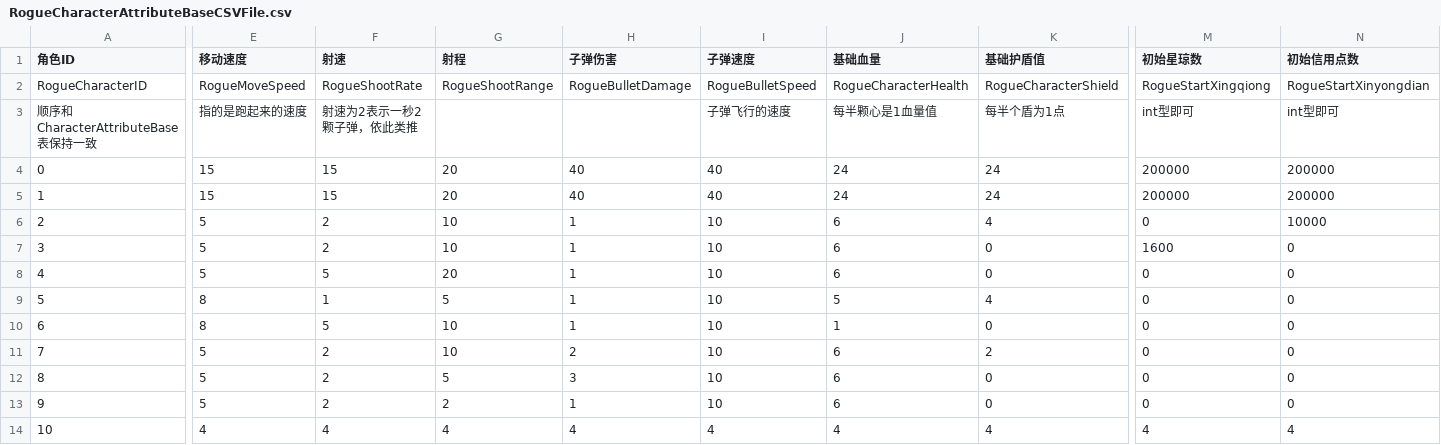
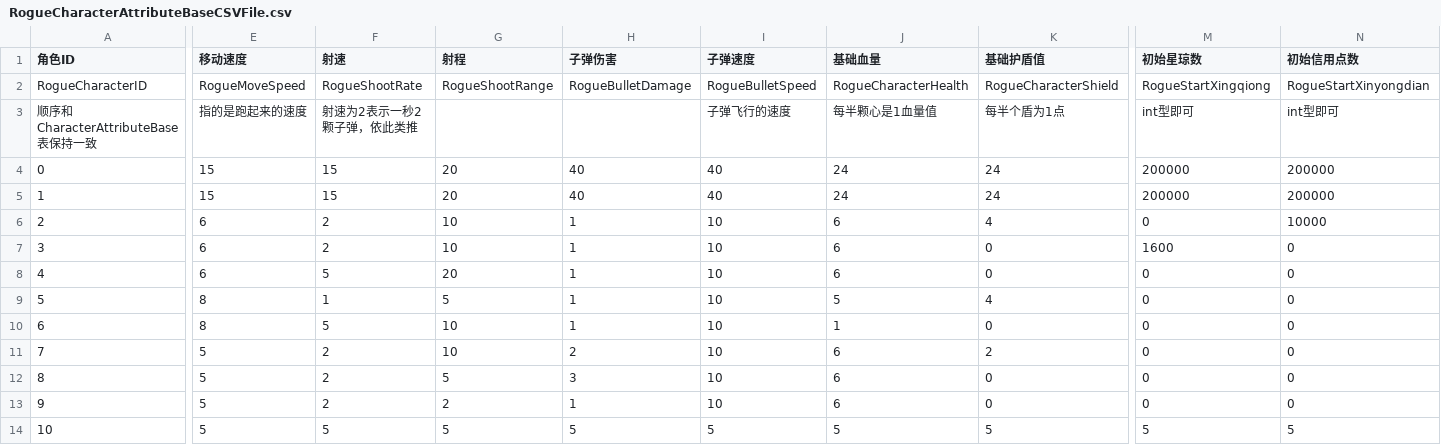
Before and after one commit to YYHHOrganization/GameDemo2024, a CSV file: Assets/Designer/CsvTable/RogueLike/RogueCharacterAttributeBaseCSVFile.csv, drawn as a sheet; only a part is shown, gaps mark what is left out; the diff covers the shown part only; the diff names each change by its address in the sheet, - before the commit and + after, or states it on an @@ line.

```diff
--- a/Assets/Designer/CsvTable/RogueLike/RogueCharacterAttributeBaseCSVFile.csv
+++ b/Assets/Designer/CsvTable/RogueLike/RogueCharacterAttributeBaseCSVFile.csv
-E6:E8 (移动速度): 5
+E6:E8 (移动速度): 6
-E14 (移动速度): 4
+E14 (移动速度): 5
-F14 (射速): 4
+F14 (射速): 5
-G14 (射程): 4
+G14 (射程): 5
-H14 (子弹伤害): 4
+H14 (子弹伤害): 5
-I14 (子弹速度): 4
+I14 (子弹速度): 5
-J14 (基础血量): 4
+J14 (基础血量): 5
-K14 (基础护盾值): 4
+K14 (基础护盾值): 5
-M14 (初始星琼数): 4
+M14 (初始星琼数): 5
-N14 (初始信用点数): 4
+N14 (初始信用点数): 5
```
Also changed, not shown: 1 edited cell elsewhere in this file, Assets/Designer/CsvTable/MessageBox/MessageCommonCSVFile.csv, Assets/Designer/CsvTable/RogueLike/RogueItemCSVFile.csv, 50 other files.
